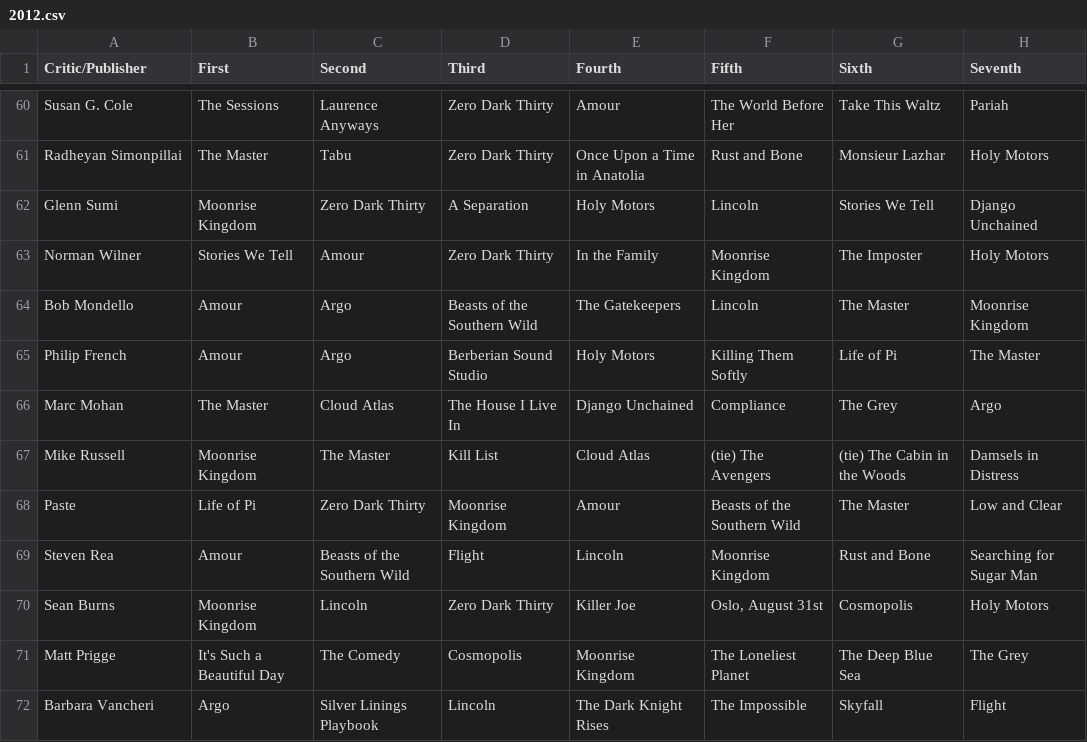
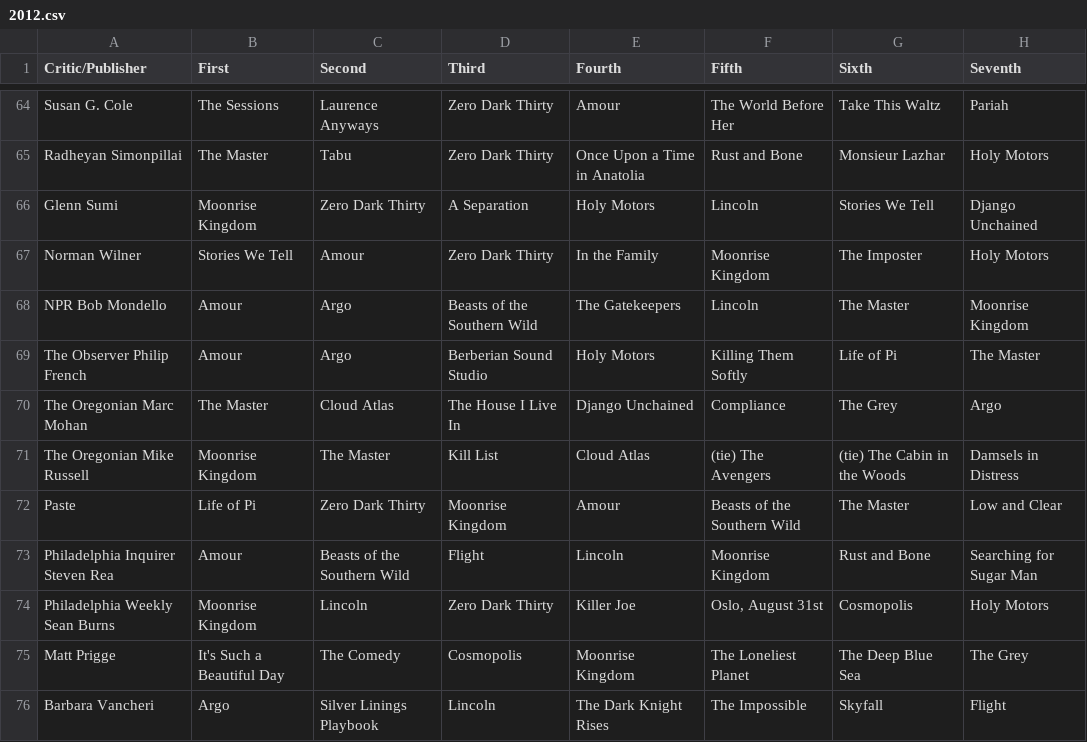
Before and after one commit to mofarley/metacritic_top10, a CSV file: metacritic_films/databases/top_ten_csv/2012.csv, drawn as a sheet; only a part is shown, gaps mark what is left out; addresses are those after the commit; the diff covers the shown part only; the diff names each change by its address in the sheet, - before the commit and + after, or states it on an @@ line.

```diff
--- a/metacritic_films/databases/top_ten_csv/2012.csv
+++ b/metacritic_films/databases/top_ten_csv/2012.csv
-A68 (Critic/Publisher): Bob Mondello
+A68 (Critic/Publisher): NPR Bob Mondello
-A69 (Critic/Publisher): Philip French
+A69 (Critic/Publisher): The Observer Philip French
-A70 (Critic/Publisher): Marc Mohan
+A70 (Critic/Publisher): The Oregonian Marc Mohan
-A71 (Critic/Publisher): Mike Russell
+A71 (Critic/Publisher): The Oregonian Mike Russell
-A73 (Critic/Publisher): Steven Rea
+A73 (Critic/Publisher): Philadelphia Inquirer Steven Rea
-A74 (Critic/Publisher): Sean Burns
+A74 (Critic/Publisher): Philadelphia Weekly Sean Burns
```
Also changed, not shown: 11 added rows and 27 edited cells elsewhere in this file, metacritic_films/databases/top_ten_csv/2013.csv, metacritic_films/databases/top_ten_csv/2014.csv, 22 other files.
